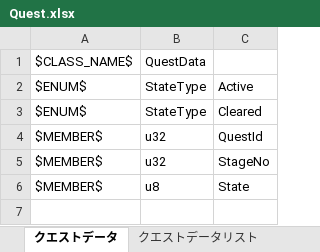
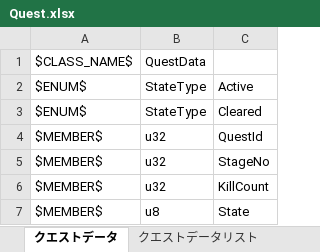
Before and after one commit to YanaPIIDXer/AnpanMMO, an Excel workbook: Packet/PacketData/Quest.xlsx, sheet クエストデータ, drawn as a sheet; values as stored, in another font and other column widths than the file's, no borders; the diff names each change by its address in the sheet, - before the commit and + after, or states it on an @@ line.

Commit message:
クエストデータにキルカウントを追加。

```diff
--- a/Packet/PacketData/Quest.xlsx (sheet クエストデータ)
+++ b/Packet/PacketData/Quest.xlsx (sheet クエストデータ)
+row 6: $MEMBER$ | u32 | KillCount
```
Also changed, not shown: 7 other files.
